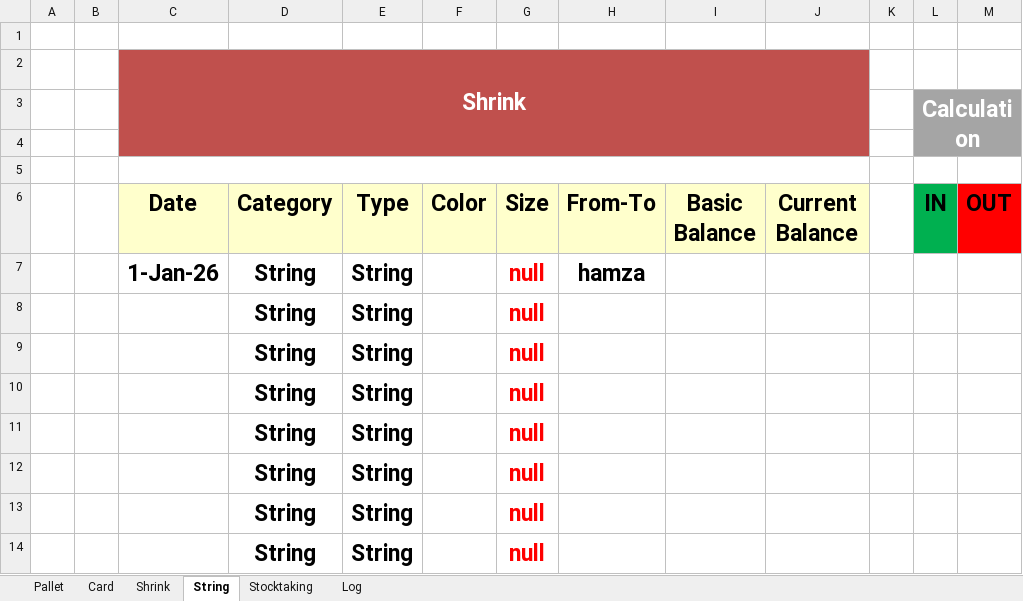
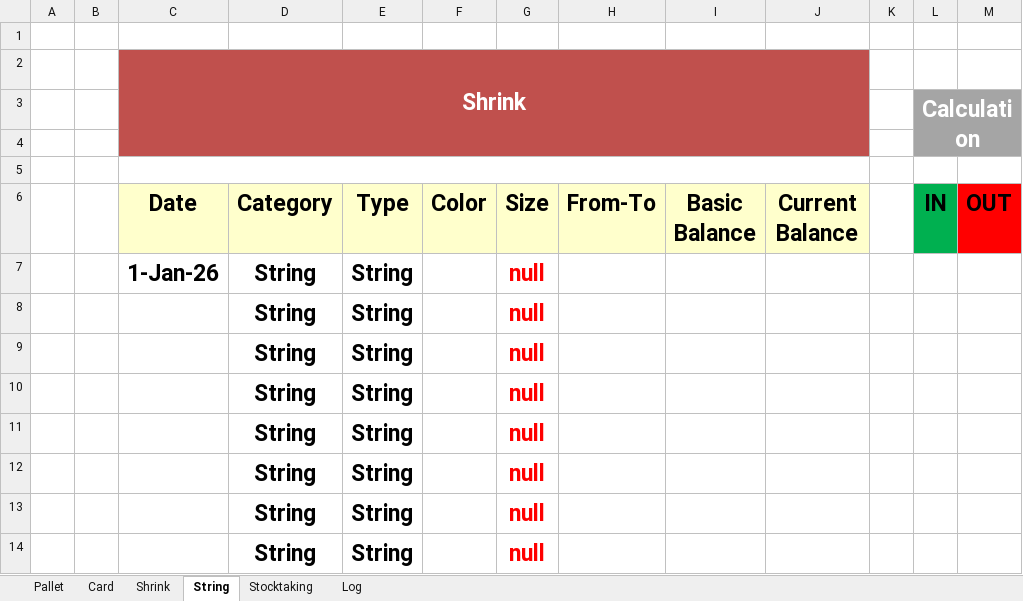
Before and after one commit to Hamzakafeh/est-ims, an Excel workbook: 2026/01-January/Other+.xlsm, sheet String, drawn as a sheet; only a part is shown; values as stored, in another font and other column widths than the file's, no borders; conditional formats not drawn; the diff names each change by its address in the sheet, - before the commit and + after, or states it on an @@ line.

```diff
--- a/2026/01-January/Other+.xlsm (sheet String)
+++ b/2026/01-January/Other+.xlsm (sheet String)
-H7 (From-To): hamza
+H7 (From-To): (empty)
```
Also changed, not shown: sheet Stocktaking, sheet Pallet, 2 other files.
